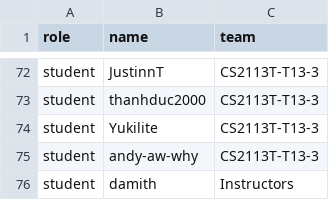
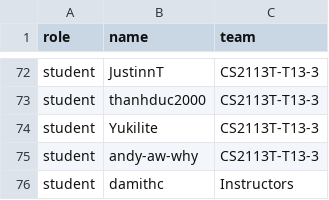
Before and after one commit to nus-cs2113-AY1920S2/alpha, a CSV file: data.csv, drawn as a sheet; only a part is shown, gaps mark what is left out.

Commit message:
damith -> damithc

```diff
--- a/data.csv
+++ b/data.csv
@@ -75,2 +75,2 @@ student,Yukilite,CS2113T-T13-3
 student,andy-aw-why,CS2113T-T13-3
-student,damith,Instructors
+student,damithc,Instructors
```
